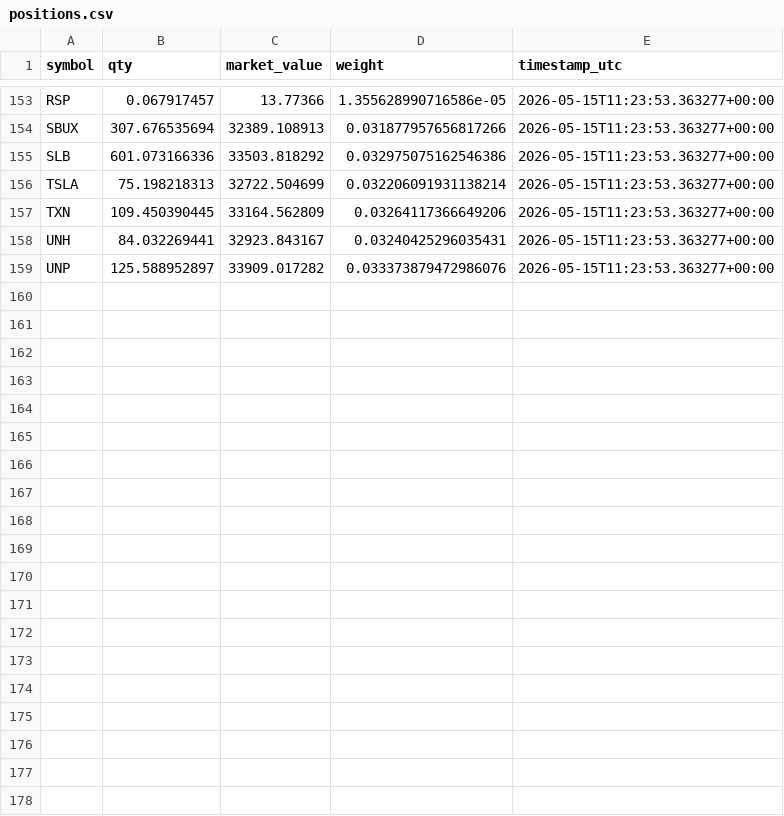
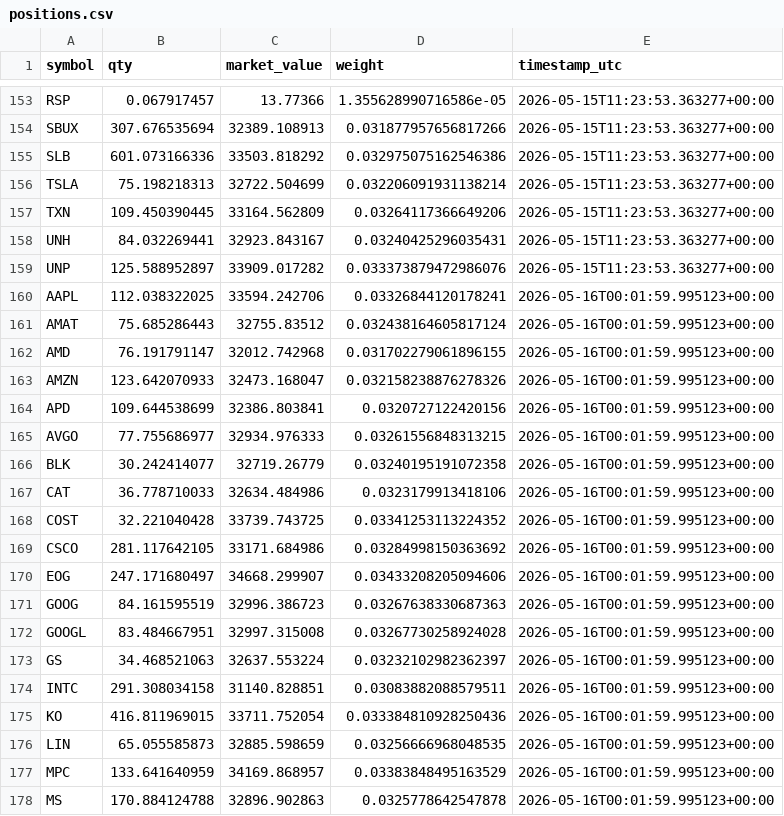
Before and after one commit to FinTechEntrepreneurldz/Base_Model_BR_PPO, a CSV file: logs/model_a/positions/positions.csv, drawn as a sheet; only a part is shown, gaps mark what is left out; the diff covers the shown part only; the diff names each change by its address in the sheet, - before the commit and + after, or states it on an @@ line.

```diff
--- a/logs/model_a/positions/positions.csv
+++ b/logs/model_a/positions/positions.csv
+row 160: AAPL | 112.038322025 | 33594.242706 | 0.03326844120178241 | 2026-05-16T00:01:59.995123+00:00
+row 161: AMAT | 75.685286443 | 32755.83512 | 0.032438164605817124 | 2026-05-16T00:01:59.995123+00:00
+row 162: AMD | 76.191791147 | 32012.742968 | 0.031702279061896155 | 2026-05-16T00:01:59.995123+00:00
+row 163: AMZN | 123.642070933 | 32473.168047 | 0.032158238876278326 | 2026-05-16T00:01:59.995123+00:00
+row 164: APD | 109.644538699 | 32386.803841 | 0.0320727122420156 | 2026-05-16T00:01:59.995123+00:00
+row 165: AVGO | 77.755686977 | 32934.976333 | 0.03261556848313215 | 2026-05-16T00:01:59.995123+00:00
+row 166: BLK | 30.242414077 | 32719.26779 | 0.03240195191072358 | 2026-05-16T00:01:59.995123+00:00
+row 167: CAT | 36.778710033 | 32634.484986 | 0.0323179913418106 | 2026-05-16T00:01:59.995123+00:00
+row 168: COST | 32.221040428 | 33739.743725 | 0.03341253113224352 | 2026-05-16T00:01:59.995123+00:00
+row 169: CSCO | 281.117642105 | 33171.684986 | 0.03284998150363692 | 2026-05-16T00:01:59.995123+00:00
+row 170: EOG | 247.171680497 | 34668.299907 | 0.03433208205094606 | 2026-05-16T00:01:59.995123+00:00
+row 171: GOOG | 84.161595519 | 32996.386723 | 0.03267638330687363 | 2026-05-16T00:01:59.995123+00:00
+row 172: GOOGL | 83.484667951 | 32997.315008 | 0.03267730258924028 | 2026-05-16T00:01:59.995123+00:00
+row 173: GS | 34.468521063 | 32637.553224 | 0.03232102982362397 | 2026-05-16T00:01:59.995123+00:00
+row 174: INTC | 291.308034158 | 31140.828851 | 0.03083882088579511 | 2026-05-16T00:01:59.995123+00:00
+row 175: KO | 416.811969015 | 33711.752054 | 0.033384810928250436 | 2026-05-16T00:01:59.995123+00:00
+row 176: LIN | 65.055585873 | 32885.598659 | 0.03256666968048535 | 2026-05-16T00:01:59.995123+00:00
+row 177: MPC | 133.641640959 | 34169.868957 | 0.03383848495163529 | 2026-05-16T00:01:59.995123+00:00
+row 178: MS | 170.884124788 | 32896.902863 | 0.0325778642547878 | 2026-05-16T00:01:59.995123+00:00
```
Also changed, not shown: 13 added rows elsewhere in this file, logs/model_a/decisions/decisions.csv, logs/model_a/orders/latest_submitted_orders.csv, 9 other files.
